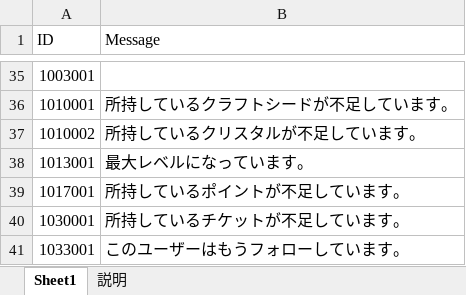
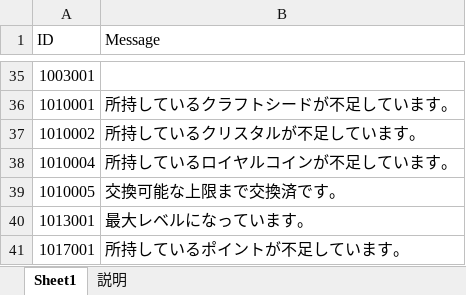
Before and after one commit to jobcrowngame/CraftStory, an Excel workbook: Config/Excel/ErrorMsg.xlsx, sheet Sheet1, drawn as a sheet; only a part is shown, gaps mark what is left out; the shorter side is filled out with more unchanged rows; values as stored, in another font and other column widths than the file's, no borders; table styles not drawn; the diff names each change by its address in the sheet, - before the commit and + after, or states it on an @@ line.

```diff
--- a/Config/Excel/ErrorMsg.xlsx (sheet Sheet1)
+++ b/Config/Excel/ErrorMsg.xlsx (sheet Sheet1)
+row 38: 1010004 | 所持しているロイヤルコインが不足しています。
+row 39: 1010005 | 交換可能な上限まで交換済です。
```
Also changed, not shown: Config/Excel/Item.xlsx, Config/Excel/Shop.xlsx, 3 other files.
